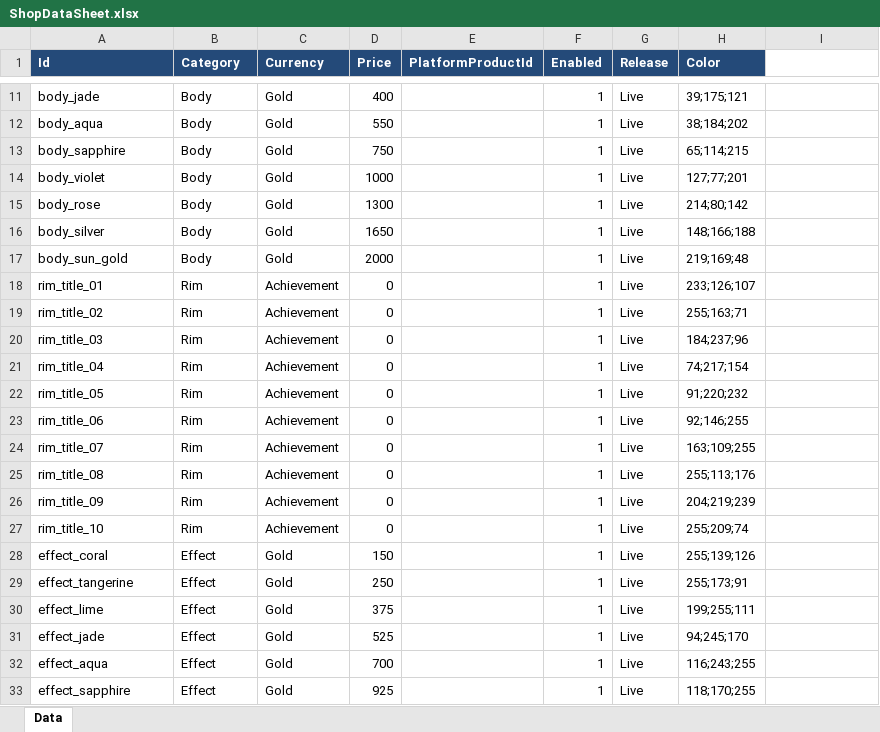
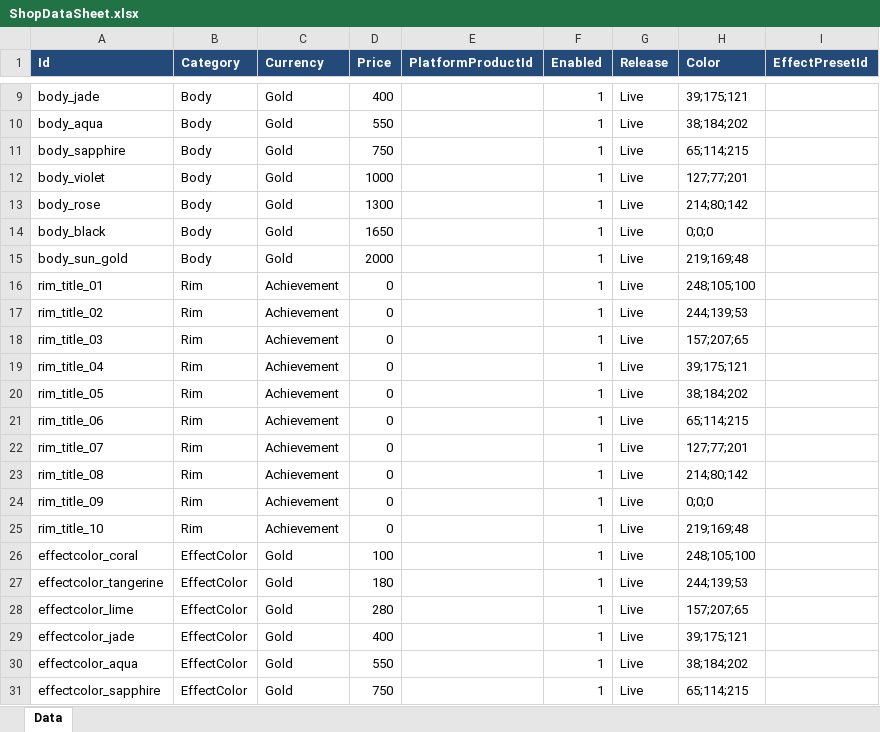
Before and after one commit to kimdaegyu/KeyboardWarrior, an Excel workbook: tables/ShopDataSheet.xlsx, sheet Data, drawn as a sheet; only a part is shown, gaps mark what is left out; values as stored, in another font and other column widths than the file's, no borders; addresses are those after the commit; the diff covers the shown part only; the diff names each change by its address in the sheet, - before the commit and + after, or states it on an @@ line.

```diff
--- a/tables/ShopDataSheet.xlsx (sheet Data)
+++ b/tables/ShopDataSheet.xlsx (sheet Data)
-I1: (empty)
+I1: EffectPresetId
-I1 fill: none
+I1 fill: #244A79
-A14 (Id): body_silver
+A14 (Id): body_black
-H14 (Color): 148;166;188
+H14 (Color): 0;0;0
-H16 (Color): 233;126;107
+H16 (Color): 248;105;100
-H17 (Color): 255;163;71
+H17 (Color): 244;139;53
-H18 (Color): 184;237;96
+H18 (Color): 157;207;65
-H19 (Color): 74;217;154
+H19 (Color): 39;175;121
-H20 (Color): 91;220;232
+H20 (Color): 38;184;202
-H21 (Color): 92;146;255
+H21 (Color): 65;114;215
-H22 (Color): 163;109;255
+H22 (Color): 127;77;201
-H23 (Color): 255;113;176
+H23 (Color): 214;80;142
-H24 (Color): 204;219;239
+H24 (Color): 0;0;0
-H25 (Color): 255;209;74
+H25 (Color): 219;169;48
-A26 (Id): effect_coral
+A26 (Id): effectcolor_coral
-B26:B31 (Category): Effect
+B26:B31 (Category): EffectColor
-D26 (Price): 150
+D26 (Price): 100
-H26 (Color): 255;139;126
+H26 (Color): 248;105;100
-A27 (Id): effect_tangerine
+A27 (Id): effectcolor_tangerine
-D27 (Price): 250
+D27 (Price): 180
-H27 (Color): 255;173;91
+H27 (Color): 244;139;53
-A28 (Id): effect_lime
+A28 (Id): effectcolor_lime
-D28 (Price): 375
+D28 (Price): 280
-H28 (Color): 199;255;111
+H28 (Color): 157;207;65
-A29 (Id): effect_jade
+A29 (Id): effectcolor_jade
-D29 (Price): 525
+D29 (Price): 400
-H29 (Color): 94;245;170
+H29 (Color): 39;175;121
-A30 (Id): effect_aqua
+A30 (Id): effectcolor_aqua
-D30 (Price): 700
+D30 (Price): 550
-H30 (Color): 116;243;255
+H30 (Color): 38;184;202
-A31 (Id): effect_sapphire
+A31 (Id): effectcolor_sapphire
-D31 (Price): 925
+D31 (Price): 750
-H31 (Color): 118;170;255
+H31 (Color): 65;114;215
```
Also changed, not shown: 2 added rows, 3 removed rows and 16 edited cells elsewhere in this sheet, tables/SoundDataSheet.xlsx, 50 other files.
